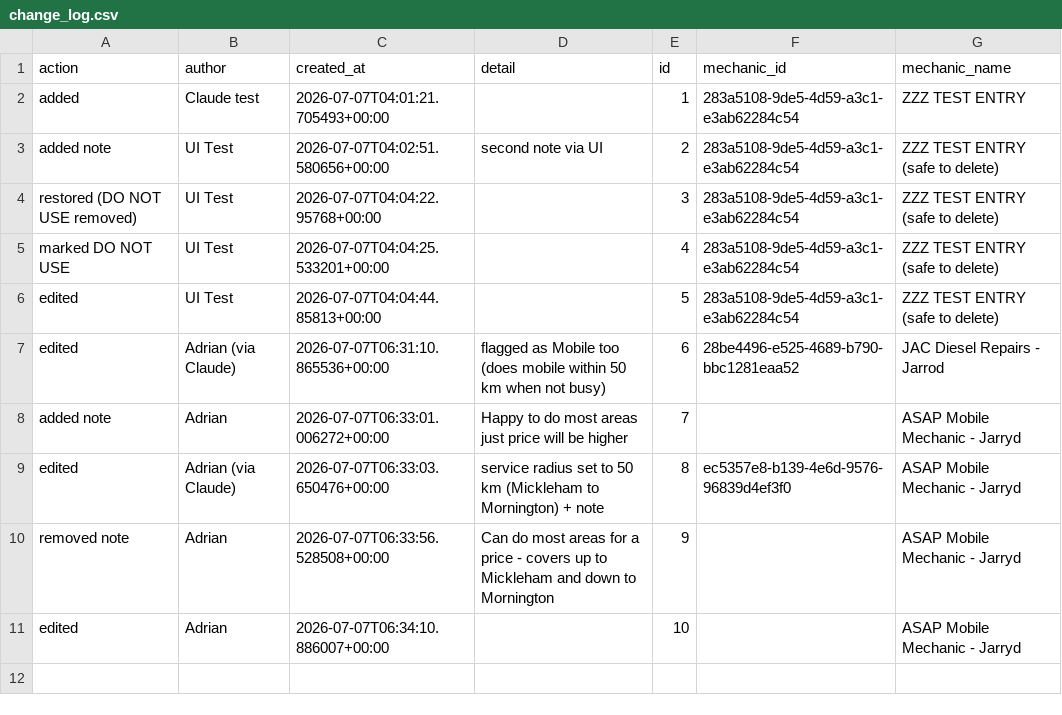
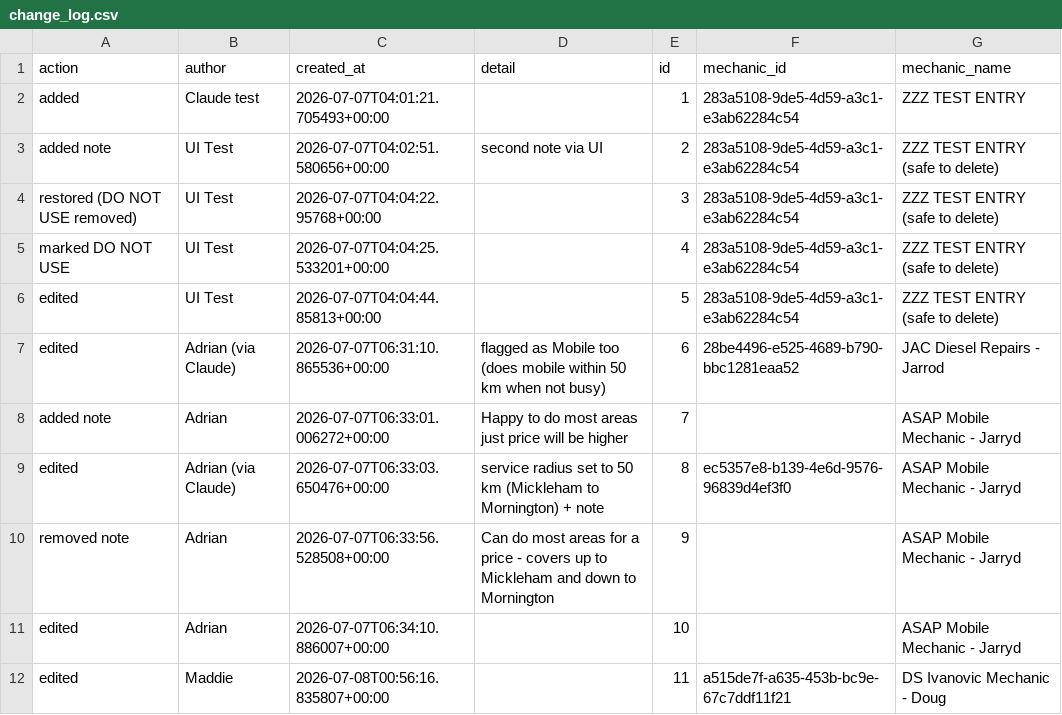
Before and after one commit to Mazza24/verifi-mechanic-map, a CSV file: backup/change_log.csv, drawn as a sheet.

```diff
--- a/backup/change_log.csv
+++ b/backup/change_log.csv
@@ -11 +11,2 @@ removed note,Adrian,2026-07-07T06:33:56.528508+00:00,Can do most areas for a pri
 edited,Adrian,2026-07-07T06:34:10.886007+00:00,,10,,ASAP Mobile Mechanic - Jarryd
+edited,Maddie,2026-07-08T00:56:16.835807+00:00,,11,a515de7f-a635-453b-bc9e-67c7ddf11f21,DS Ivanovic Mechanic - Doug
```
Also changed, not shown: backup/mechanics.csv.
